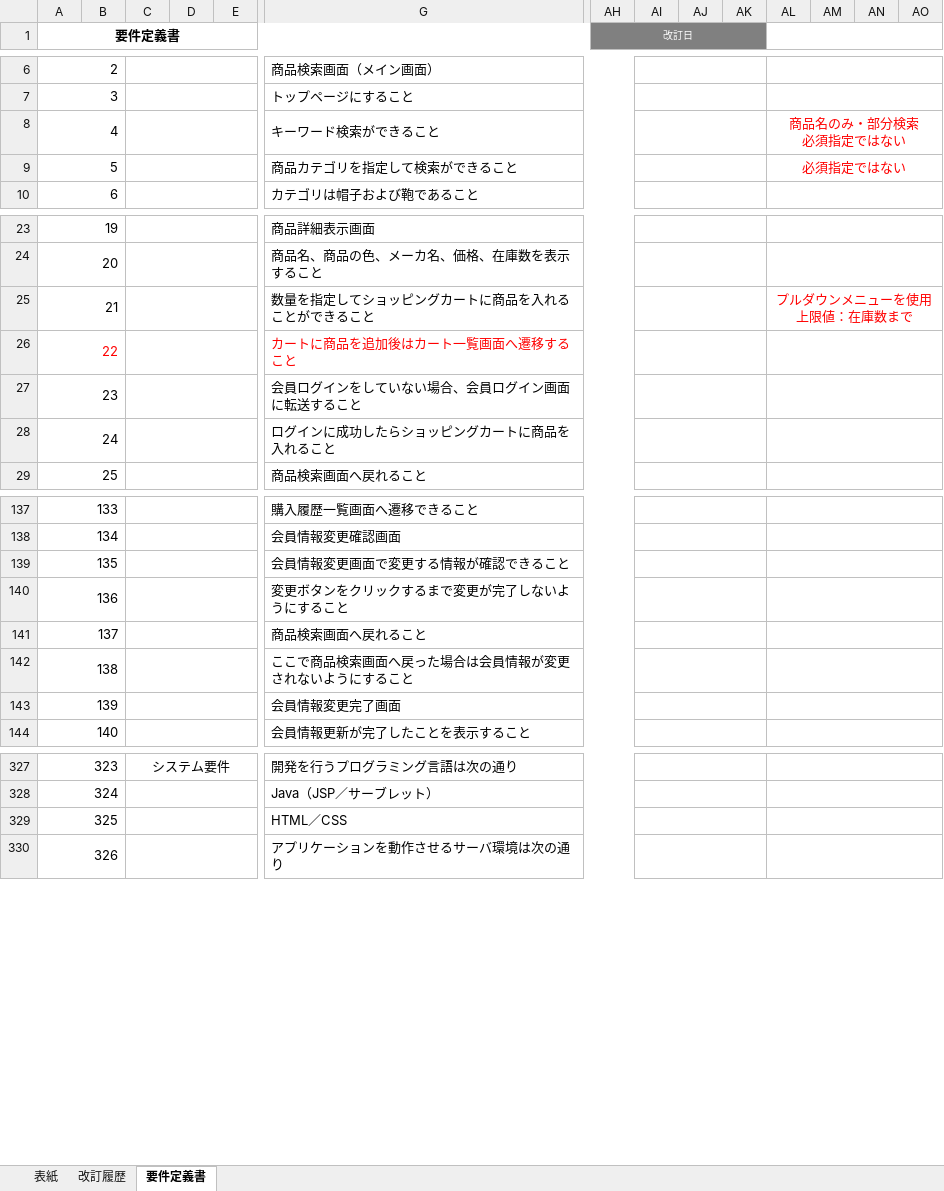
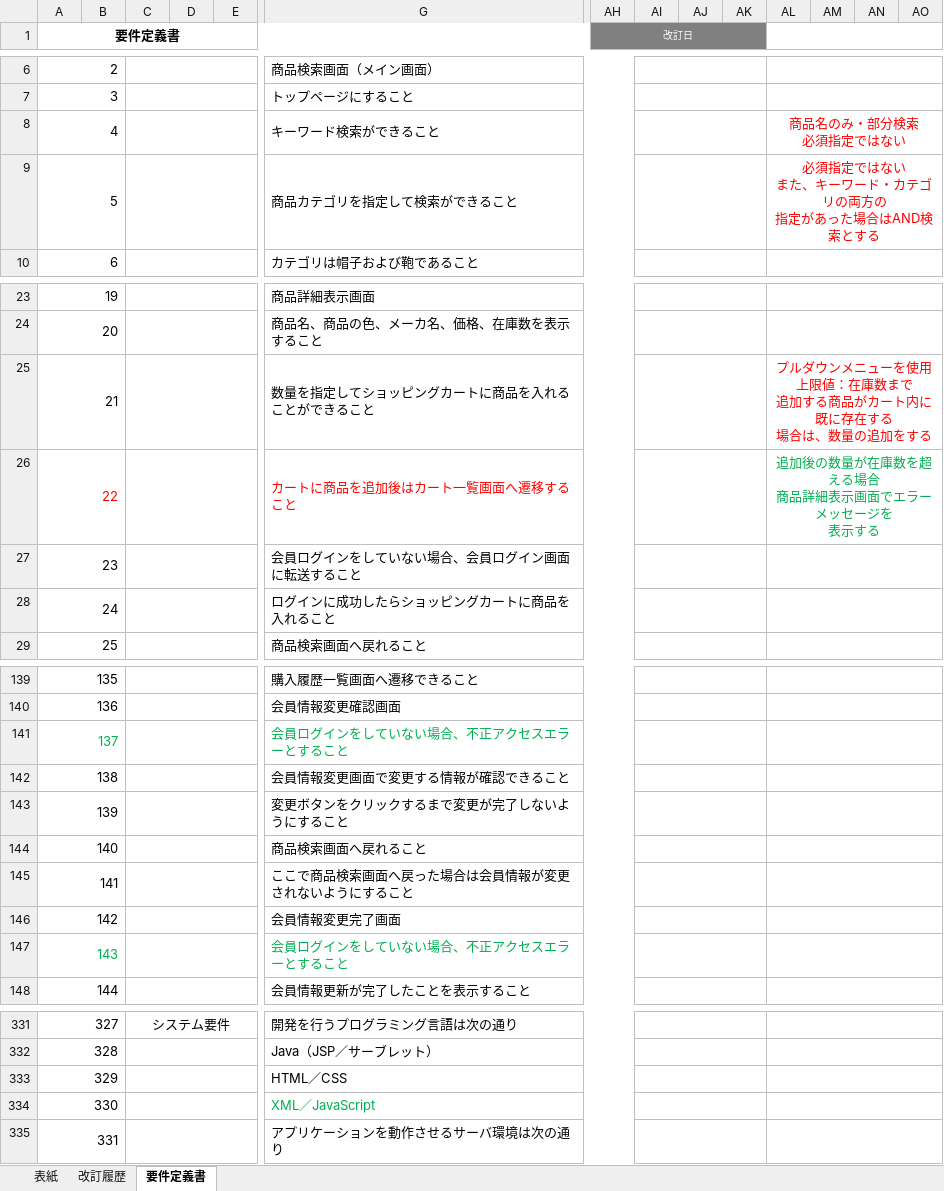
Before and after one commit to OkamotoTaketo/dev, an Excel workbook: 000-要件定義/006-要件定義書.xlsx, sheet 要件定義書, drawn as a sheet; only a part is shown, gaps mark what is left out; values as stored, in another font and other column widths than the file's, no borders; rows hold the shown columns only; ↵ is a line break in a cell; the diff covers the shown part only; the diff names each change by its address in the sheet, - before the commit and + after, or states it on an @@ line.

```diff
--- a/000-要件定義/006-要件定義書.xlsx (sheet 要件定義書)
+++ b/000-要件定義/006-要件定義書.xlsx (sheet 要件定義書)
-AL9: 必須指定ではない
+AL9: 必須指定ではない ↵ また、キーワード・カテゴリの両方の ↵ 指定があった場合はAND検索とする
-AL25: プルダウンメニューを使用 ↵ 上限値：在庫数まで
+AL25: プルダウンメニューを使用 ↵ 上限値：在庫数まで ↵ 追加する商品がカート内に既に存在する ↵ 場合は、数量の追加をする
-AL26: (empty)
+AL26: 追加後の数量が在庫数を超える場合 ↵ 商品詳細表示画面でエラーメッセージを ↵ 表示する
@@ column A (要件定義書) renumbered from row 78 down @@
+row 141: 137 |  |  |  |  | 会員ログインをしていない場合、不正アクセスエラーとすること
+row 147: 143 |  |  |  |  | 会員ログインをしていない場合、不正アクセスエラーとすること
+row 334: 330 |  |  |  |  | XML／JavaScript
```
Also changed, not shown: 3 added rows, 1 removed row and 8 edited cells elsewhere in this sheet, sheet 改訂履歴, 000-要件定義/003-WBS.xlsx, 010-外部設計/012-機能一覧.xlsx, 22 other files.
